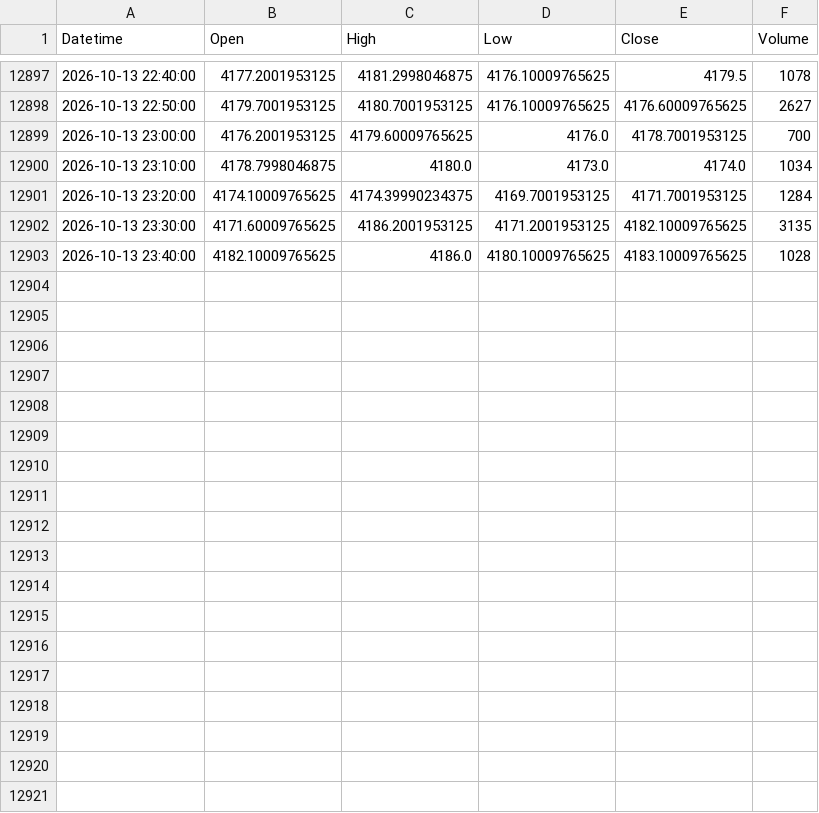
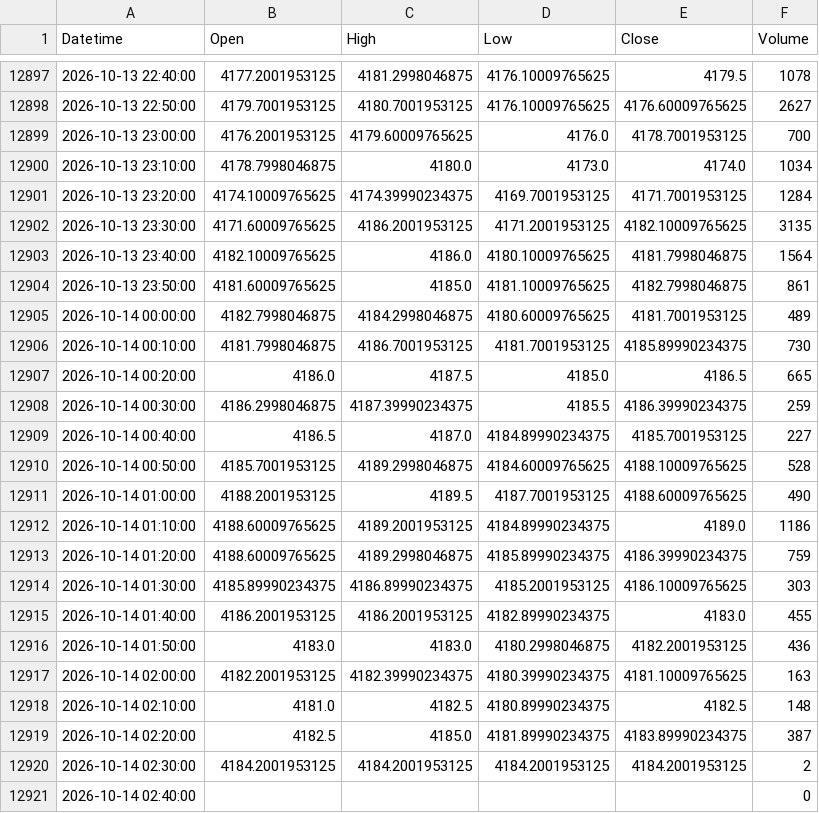
Before and after one commit to shikerkattiyar11-debug/xauusd-gold-data, a CSV file: data/xauusd_10m.csv, drawn as a sheet; only a part is shown, gaps mark what is left out; the diff covers the shown part only.

```diff
--- a/data/xauusd_10m.csv
+++ b/data/xauusd_10m.csv
@@ -12902,2 +12902,20 @@ Datetime,Open,High,Low,Close,Volume
 2026-10-13 23:30:00,4171.60009765625,4186.2001953125,4171.2001953125,4182.10009765625,3135
-2026-10-13 23:40:00,4182.10009765625,4186.0,4180.10009765625,4183.10009765625,1028
+2026-10-13 23:40:00,4182.10009765625,4186.0,4180.10009765625,4181.7998046875,1564
+2026-10-13 23:50:00,4181.60009765625,4185.0,4181.10009765625,4182.7998046875,861
+2026-10-14 00:00:00,4182.7998046875,4184.2998046875,4180.60009765625,4181.7001953125,489
+2026-10-14 00:10:00,4181.7998046875,4186.7001953125,4181.7001953125,4185.89990234375,730
+2026-10-14 00:20:00,4186.0,4187.5,4185.0,4186.5,665
+2026-10-14 00:30:00,4186.2998046875,4187.39990234375,4185.5,4186.39990234375,259
+2026-10-14 00:40:00,4186.5,4187.0,4184.89990234375,4185.7001953125,227
+2026-10-14 00:50:00,4185.7001953125,4189.2998046875,4184.60009765625,4188.10009765625,528
+2026-10-14 01:00:00,4188.2001953125,4189.5,4187.7001953125,4188.60009765625,490
+2026-10-14 01:10:00,4188.60009765625,4189.2001953125,4184.89990234375,4189.0,1186
+2026-10-14 01:20:00,4188.60009765625,4189.2998046875,4185.89990234375,4186.39990234375,759
+2026-10-14 01:30:00,4185.89990234375,4186.89990234375,4185.2001953125,4186.10009765625,303
+2026-10-14 01:40:00,4186.2001953125,4186.2001953125,4182.89990234375,4183.0,455
+2026-10-14 01:50:00,4183.0,4183.0,4180.2998046875,4182.2001953125,436
+2026-10-14 02:00:00,4182.2001953125,4182.39990234375,4180.39990234375,4181.10009765625,163
+2026-10-14 02:10:00,4181.0,4182.5,4180.89990234375,4182.5,148
+2026-10-14 02:20:00,4182.5,4185.0,4181.89990234375,4183.89990234375,387
+2026-10-14 02:30:00,4184.2001953125,4184.2001953125,4184.2001953125,4184.2001953125,2
+2026-10-14 02:40:00,,,,,0
```
Also changed, not shown: 9 added rows elsewhere in this file, data/xauusd_15m.csv, data/xauusd_1d.csv, 3 other files.
